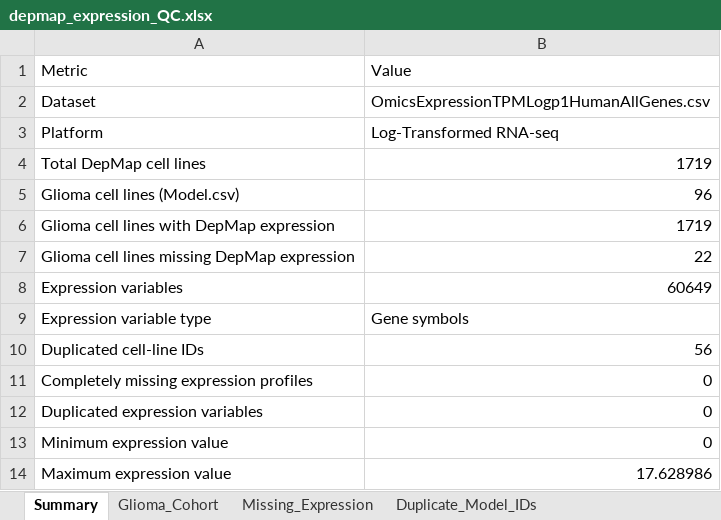
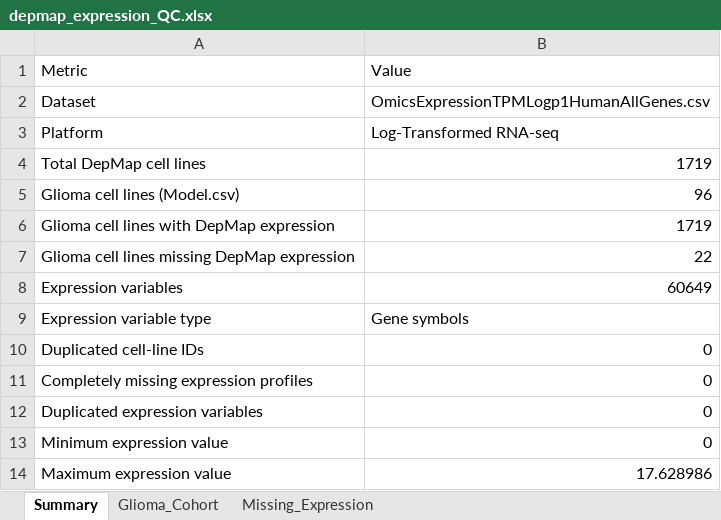
Before and after one commit to zuhany/cell_lines_pv_26, an Excel workbook: results/qc/depmap_expression_QC.xlsx, sheet Summary, drawn as a sheet; values as stored, in another font and other column widths than the file's, no borders; the diff names each change by its address in the sheet, - before the commit and + after, or states it on an @@ line.

```diff
--- a/results/qc/depmap_expression_QC.xlsx (sheet Summary)
+++ b/results/qc/depmap_expression_QC.xlsx (sheet Summary)
-sheet tab: Duplicate_Model_IDs
-B10: 56
+B10: 0
```
Also changed, not shown: results/DepMap/depmap_glioma_recurrence_scores.xlsx, results/PRISM/prism_recurrence_drug_screen.xlsx, 54 other files.
